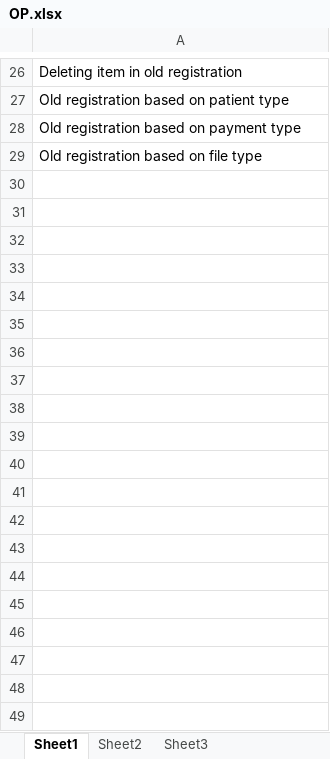
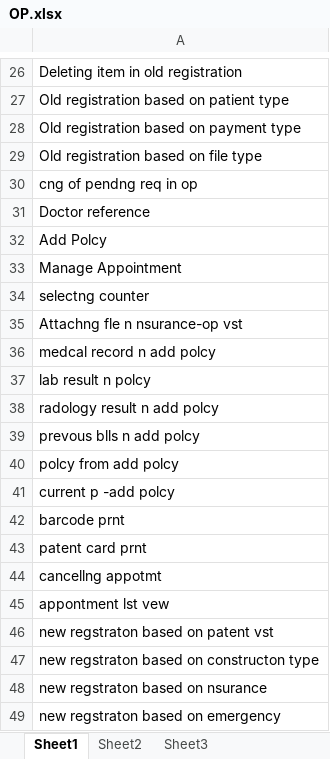
Before and after one commit to RijoJohnPatric/Mediware-Repository, an Excel workbook: Test Execution/Preethi/OP.xlsx, sheet Sheet1, drawn as a sheet; only a part is shown, gaps mark what is left out; values as stored, in another font and other column widths than the file's, no borders; the diff covers the shown part only; the diff names each change by its address in the sheet, - before the commit and + after, or states it on an @@ line.

```diff
--- a/Test Execution/Preethi/OP.xlsx (sheet Sheet1)
+++ b/Test Execution/Preethi/OP.xlsx (sheet Sheet1)
+row 30: cng of pendng req in op
+row 31: Doctor reference
+row 32: Add Polcy
+row 33: Manage Appointment
+row 34: selectng counter
+row 35: Attachng fle n nsurance-op vst
+row 36: medcal record n add polcy
+row 37: lab result n polcy
+row 38: radology result n add polcy
+row 39: prevous blls n add polcy
+row 40: polcy from add polcy
+row 41: current p -add polcy
+row 42: barcode prnt
+row 43: patent card prnt
+row 44: cancellng appotmt
+row 45: appontment lst vew
+row 46: new regstraton based on patent vst
+row 47: new regstraton based on constructon type
+row 48: new regstraton based on nsurance
+row 49: new regstraton based on emergency
```
Also changed, not shown: 228 added rows elsewhere in this sheet, Test Execution/Poornima/Test Case- Out Patient.xlsx.
